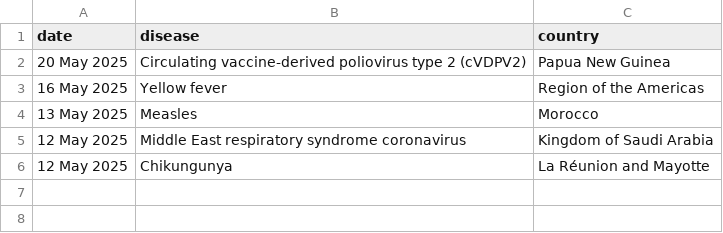
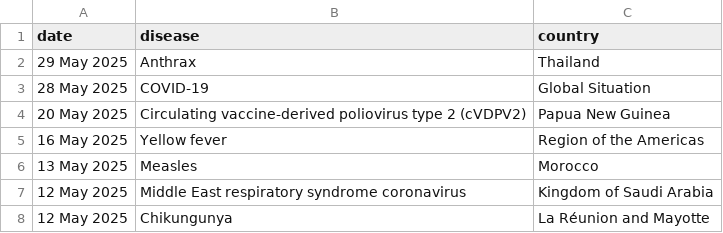
Before and after one commit to Dhihram/WHO_SEAR, a CSV file: Dat/who_outbreak.csv, drawn as a sheet.

Commit message:
who outbreak dons update 30052025
who outbreak dons update 30052025

```diff
--- a/Dat/who_outbreak.csv
+++ b/Dat/who_outbreak.csv
@@ -1,2 +1,4 @@
 date,disease,country
+29 May 2025,Anthrax,Thailand
+28 May 2025,COVID-19,Global Situation
 20 May 2025,Circulating vaccine-derived poliovirus type 2 (cVDPV2),Papua New Guinea
```
